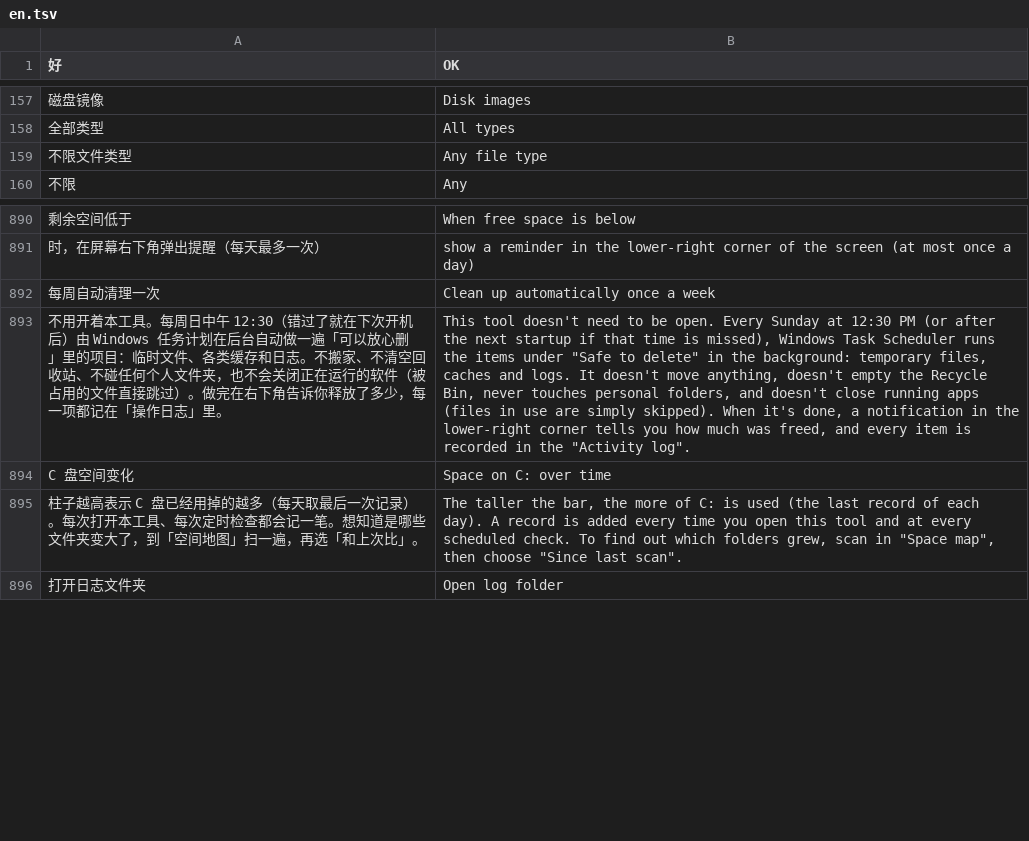
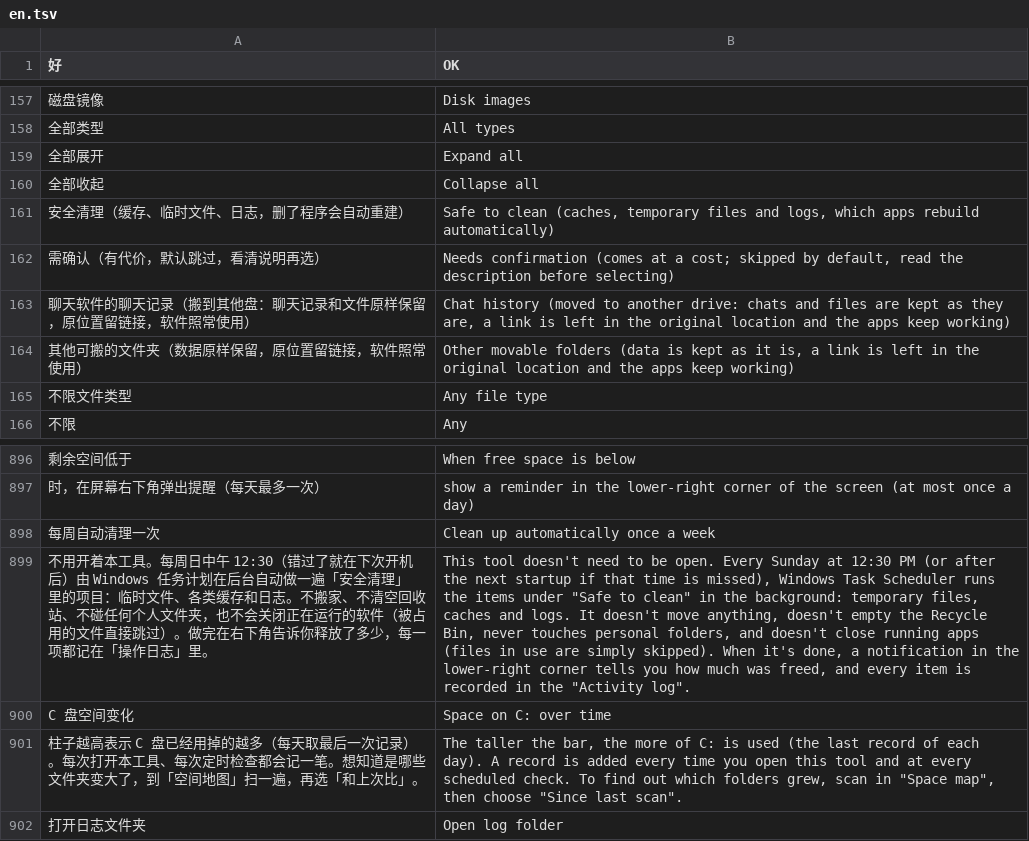
Before and after one commit to Xuanqiyun/ClearC, a TSV file: src/parts/i18n/en.tsv, drawn as a sheet; only a part is shown, gaps mark what is left out; addresses are those after the commit; the diff names each change by its address in the sheet, - before the commit and + after, or states it on an @@ line.

```diff
--- a/src/parts/i18n/en.tsv
+++ b/src/parts/i18n/en.tsv
+row 159: 全部展开 | Expand all
+row 160: 全部收起 | Collapse all
+row 161: 安全清理（缓存、临时文件、日志，删了程序会自动重建） | Safe to clean (caches, temporary files and logs, which apps rebuild automatically)
+row 162: 需确认（有代价，默认跳过，看清说明再选） | Needs confirmation (comes at a cost; skipped by default, read the description before selecting)
+row 163: 聊天软件的聊天记录（搬到其他盘：聊天记录和文件原样保留，原位置留链接，软件照常使用） | Chat history (moved to another drive: chats and files are kept as they are, a link is left in the original location and the apps keep working)
+row 164: 其他可搬的文件夹（数据原样保留，原位置留链接，软件照常使用） | Other movable folders (data is kept as it is, a link is left in the original location and the apps keep working)
-A899 (好): …做一遍「可以放心删」里的项…
+A899 (好): …做一遍「安全清理」里的项…
-B899 (OK): …"Safe to delete" in the…
+B899 (OK): …"Safe to clean" in the…
```
Also changed, not shown: 8 other files.
